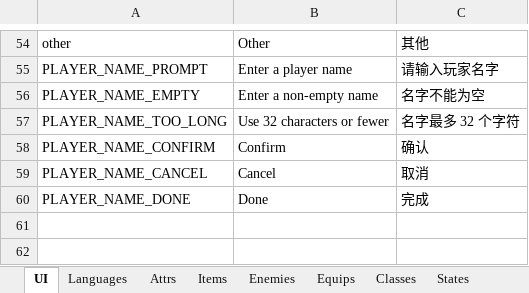
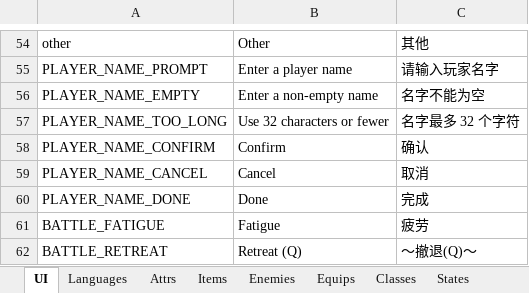
Before and after one commit to JasonLeon01/ProjectMT3, an Excel workbook: Data/Locale/Locale.xlsx, sheet UI, drawn as a sheet; only a part is shown, gaps mark what is left out; values as stored, in another font and other column widths than the file's, no borders; the diff names each change by its address in the sheet, - before the commit and + after, or states it on an @@ line.

```diff
--- a/Data/Locale/Locale.xlsx (sheet UI)
+++ b/Data/Locale/Locale.xlsx (sheet UI)
+row 61: BATTLE_FATIGUE | Fatigue | 疲劳
+row 62: BATTLE_RETREAT | Retreat (Q) | ～撤退(Q)～
```
Also changed, not shown: 35 other files.
